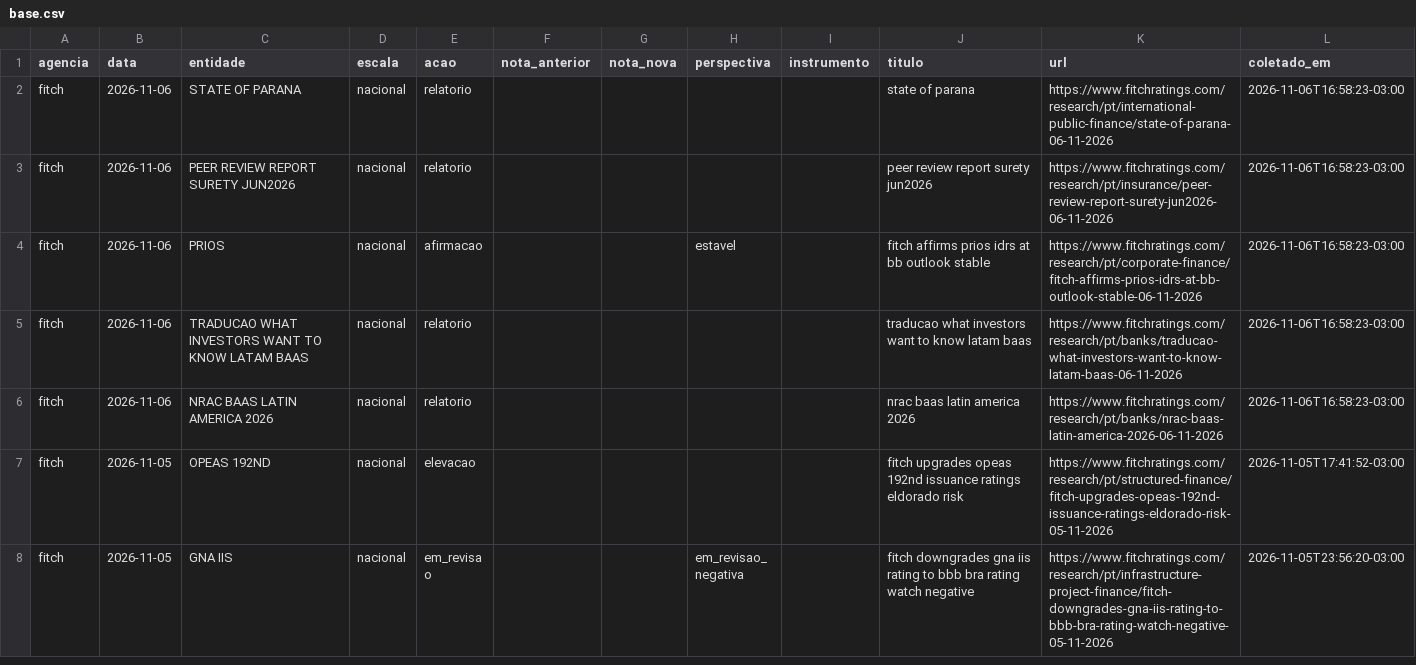
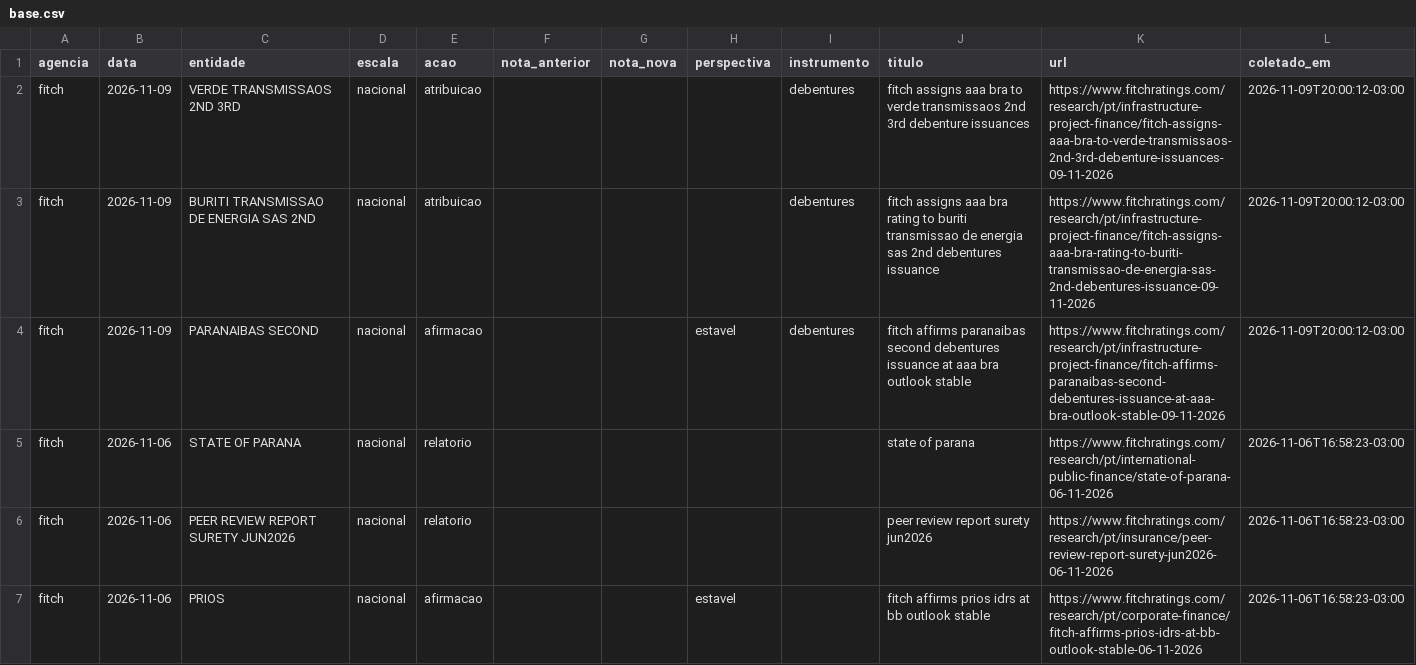
Before and after one commit to rodoso-mcamargo/originacao, a CSV file: dados/ratings_agencias/base.csv, drawn as a sheet; only a part is shown; the shorter side is filled out with more unchanged rows.

```diff
--- a/dados/ratings_agencias/base.csv
+++ b/dados/ratings_agencias/base.csv
@@ -1,2 +1,5 @@
 agencia,data,entidade,escala,acao,nota_anterior,nota_nova,perspectiva,instrumento,titulo,url,coletado_em
+fitch,2026-11-09,VERDE TRANSMISSAOS 2ND 3RD,nacional,atribuicao,,,,debentures,fitch assigns aaa bra to verde transmissaos 2nd 3rd debenture issuances,https://www.fitchratings.com/research/pt/infrastructure-project-finance/fitch-assigns-aaa-bra-to-verde-transmissaos-2nd-3rd-debenture-issuances-09-11-2026,2026-11-09T20:00:12-03:00
+fitch,2026-11-09,BURITI TRANSMISSAO DE ENERGIA SAS 2ND,nacional,atribuicao,,,,debentures,fitch assigns aaa bra rating to buriti transmissao de energia sas 2nd debentures issuance,https://www.fitchratings.com/research/pt/infrastructure-project-finance/fitch-assigns-aaa-bra-rating-to-buriti-transmissao-de-energia-sas-2nd-debentures-issuance-09-11-2026,2026-11-09T20:00:12-03:00
+fitch,2026-11-09,PARANAIBAS SECOND,nacional,afirmacao,,,estavel,debentures,fitch affirms paranaibas second debentures issuance at aaa bra outlook stable,https://www.fitchratings.com/research/pt/infrastructure-project-finance/fitch-affirms-paranaibas-second-debentures-issuance-at-aaa-bra-outlook-stable-09-11-2026,2026-11-09T20:00:12-03:00
 fitch,2026-11-06,STATE OF PARANA,nacional,relatorio,,,,,state of parana,https://www.fitchratings.com/research/pt/international-public-finance/state-of-parana-06-11-2026,2026-11-06T16:58:23-03:00
```
Also changed, not shown: 2 other files.
